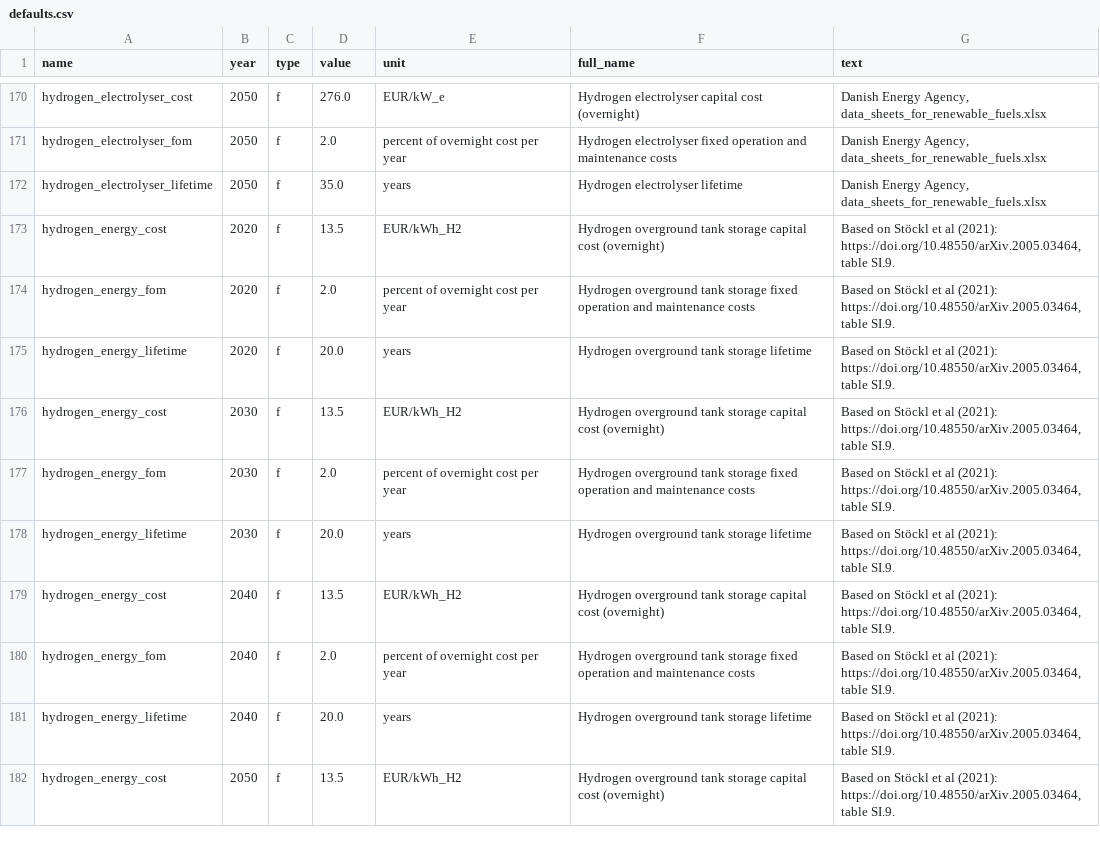
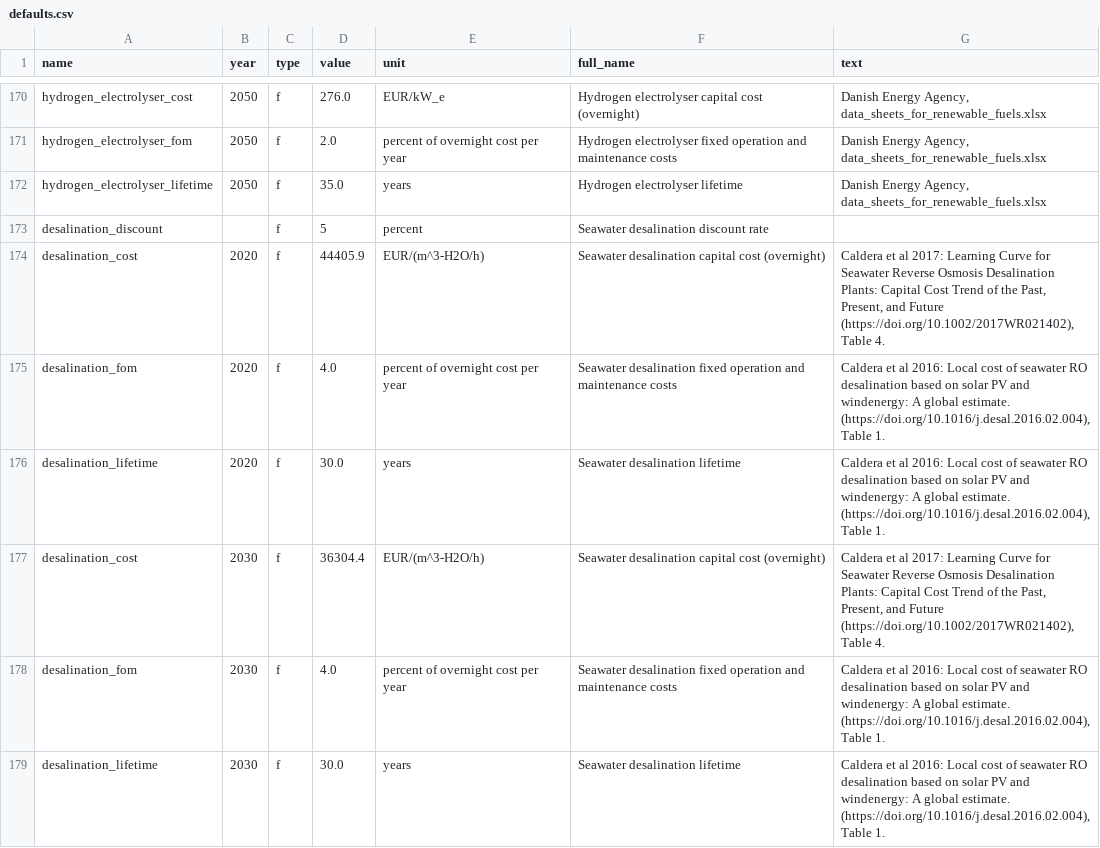
Before and after one commit to PyPSA/efuels-server, a CSV file: defaults.csv, drawn as a sheet; only a part is shown, gaps mark what is left out; the shorter side is filled out with more unchanged rows; the diff covers the shown part only.

Commit message:
add seawater desalination

```diff
--- a/defaults.csv
+++ b/defaults.csv
@@ -172 +172,8 @@ hydrogen_electrolyser_fom,2050,f,2.0,percent of overnight cost per year,Hydrogen
 hydrogen_electrolyser_lifetime,2050,f,35.0,years,Hydrogen electrolyser lifetime,"Danish Energy Agency, data_sheets_for_renewable_fuels.xlsx"
+desalination_discount,,f,5,percent,Seawater desalination discount rate,
+desalination_cost,2020,f,44405.9,EUR/(m^3-H2O/h),Seawater desalination capital cost (overnight),"Caldera et al 2017: Learning Curve for Seawater Reverse Osmosis Desalination Plants: Capital Cost Trend of the Past, Present, and Future (https://doi.org/10.1002/2017WR021402), Table 4."
+desalination_fom,2020,f,4.0,percent of overnight cost per year,Seawater desalination fixed operation and maintenance costs,"Caldera et al 2016: Local cost of seawater RO desalination based on solar PV and windenergy: A global estimate. (https://doi.org/10.1016/j.desal.2016.02.004), Table 1."
+desalination_lifetime,2020,f,30.0,years,Seawater desalination lifetime,"Caldera et al 2016: Local cost of seawater RO desalination based on solar PV and windenergy: A global estimate. (https://doi.org/10.1016/j.desal.2016.02.004), Table 1."
+desalination_cost,2030,f,36304.4,EUR/(m^3-H2O/h),Seawater desalination capital cost (overnight),"Caldera et al 2017: Learning Curve for Seawater Reverse Osmosis Desalination Plants: Capital Cost Trend of the Past, Present, and Future (https://doi.org/10.1002/2017WR021402), Table 4."
+desalination_fom,2030,f,4.0,percent of overnight cost per year,Seawater desalination fixed operation and maintenance costs,"Caldera et al 2016: Local cost of seawater RO desalination based on solar PV and windenergy: A global estimate. (https://doi.org/10.1016/j.desal.2016.02.004), Table 1."
+desalination_lifetime,2030,f,30.0,years,Seawater desalination lifetime,"Caldera et al 2016: Local cost of seawater RO desalination based on solar PV and windenergy: A global estimate. (https://doi.org/10.1016/j.desal.2016.02.004), Table 1."
```
Also changed, not shown: 8 added rows elsewhere in this file, 4 other files.
